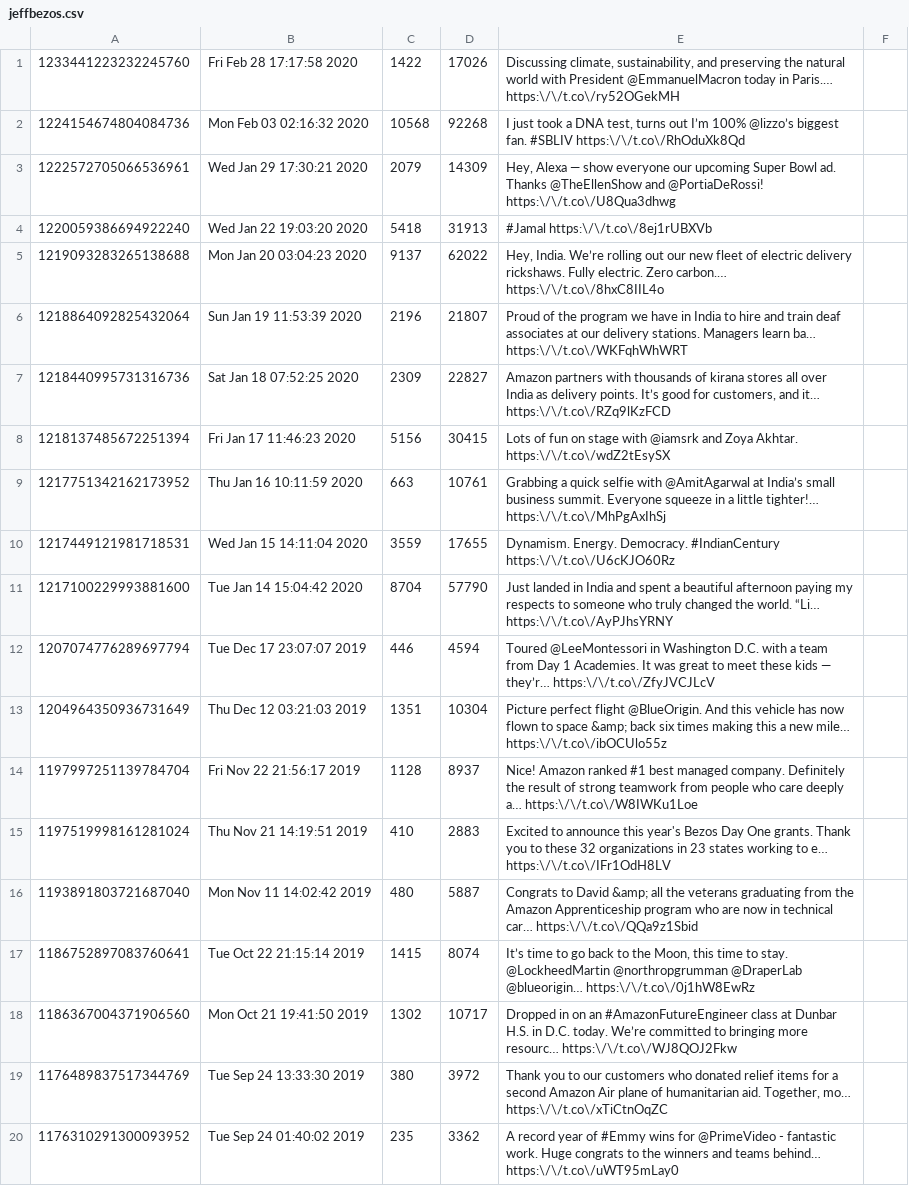
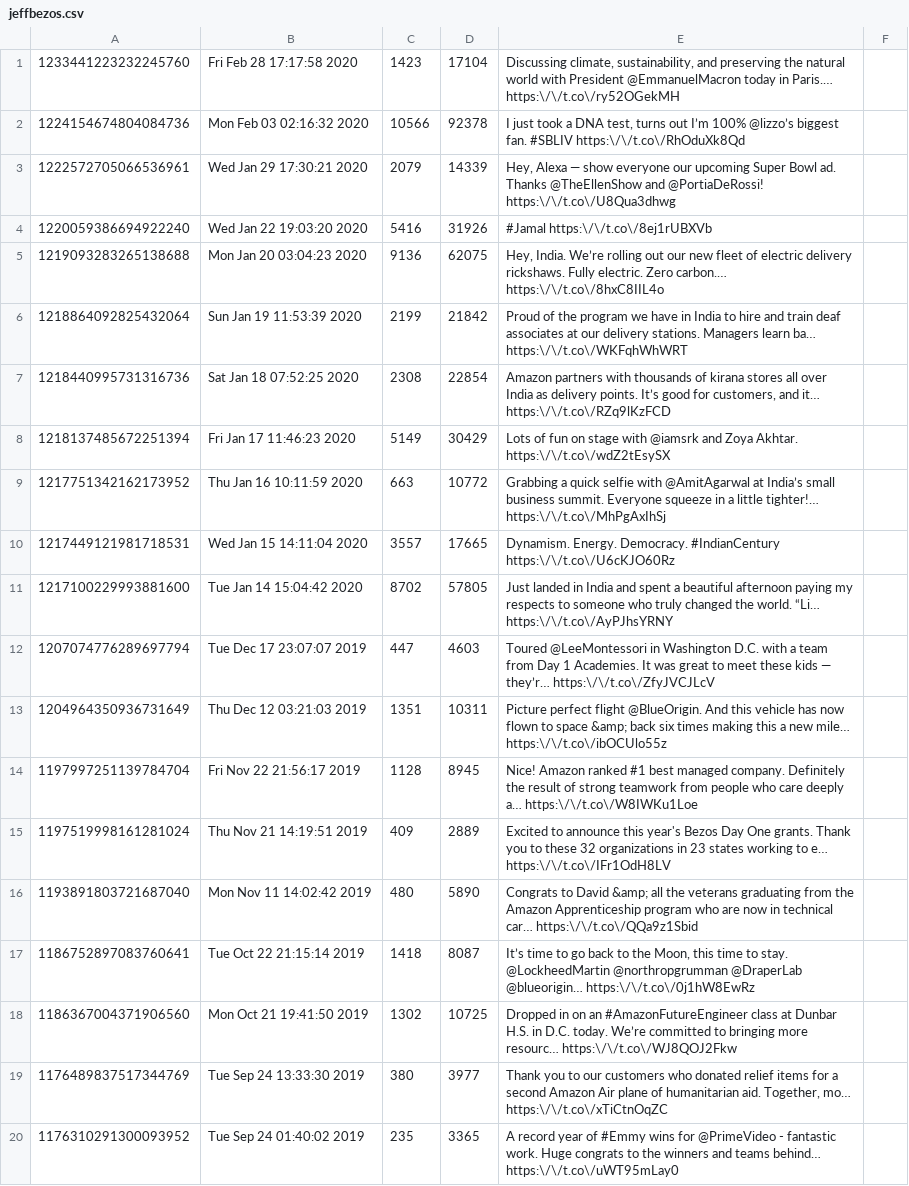
Before and after one commit to Kevin-Conlin/DreamTeam, a CSV file: twitter-data/jeffbezos.csv, drawn as a sheet; only a part is shown; the diff covers the shown part only; the diff names each change by its address in the sheet, - before the commit and + after, or states it on an @@ line.

```diff
--- a/twitter-data/jeffbezos.csv
+++ b/twitter-data/jeffbezos.csv
-C1: 1422
+C1: 1423
-D1: 17026
+D1: 17104
-C2: 10568
+C2: 10566
-D2: 92268
+D2: 92378
-D3: 14309
+D3: 14339
-C4: 5418
+C4: 5416
-D4: 31913
+D4: 31926
-C5: 9137
+C5: 9136
-D5: 62022
+D5: 62075
-C6: 2196
+C6: 2199
-D6: 21807
+D6: 21842
-C7: 2309
+C7: 2308
-D7: 22827
+D7: 22854
-C8: 5156
+C8: 5149
-D8: 30415
+D8: 30429
-D9: 10761
+D9: 10772
-C10: 3559
+C10: 3557
-D10: 17655
+D10: 17665
-C11: 8704
+C11: 8702
-D11: 57790
+D11: 57805
-C12: 446
+C12: 447
-D12: 4594
+D12: 4603
-D13: 10304
+D13: 10311
-D14: 8937
+D14: 8945
-C15: 410
+C15: 409
-D15: 2883
+D15: 2889
-D16: 5887
+D16: 5890
-C17: 1415
+C17: 1418
-D17: 8074
+D17: 8087
-D18: 10717
+D18: 10725
-D19: 3972
+D19: 3977
-D20: 3362
+D20: 3365
```
Also changed, not shown: 160 edited cells elsewhere in this file, twitter-data/elonmusk.csv, twitter-data/jack.csv, 28 other files.
